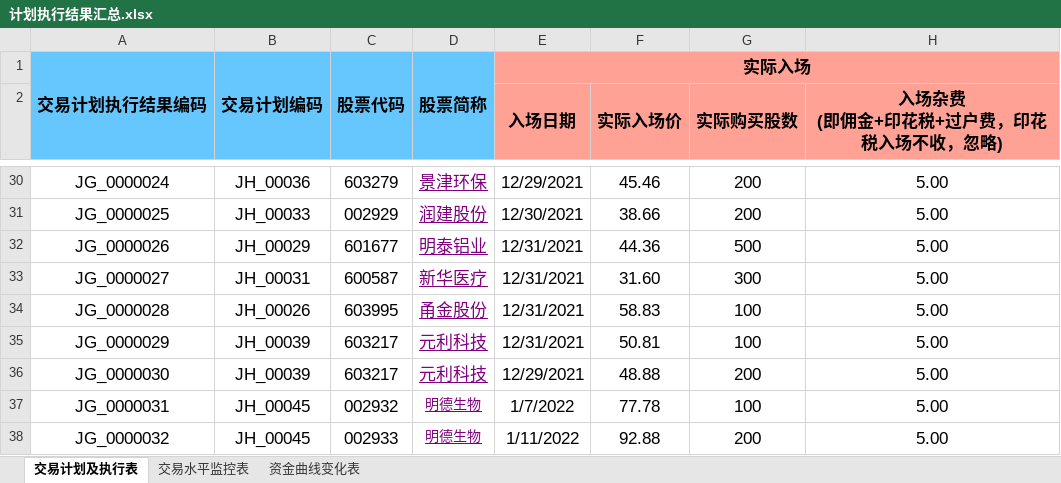
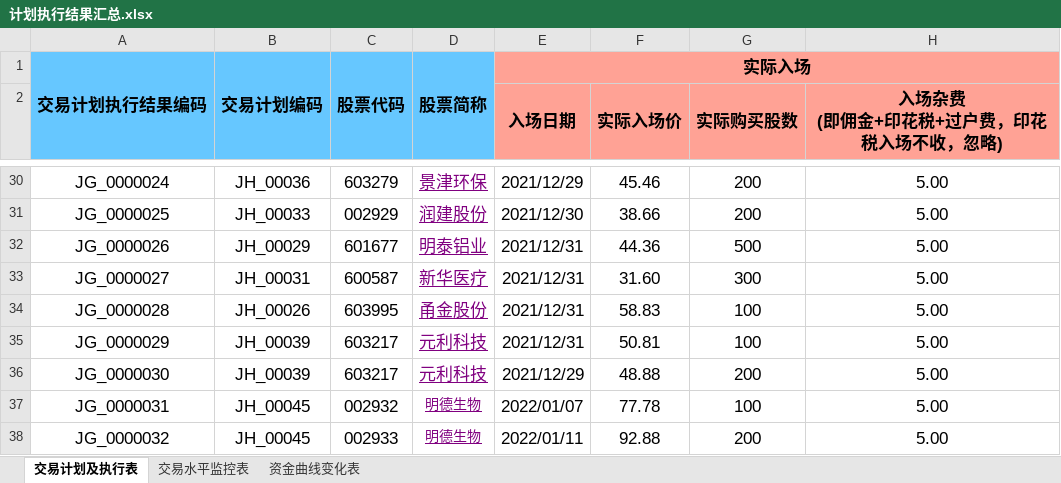
Before and after one commit to leaves-27/life, an Excel workbook: 我的创作/股票/技术投资/SEAP交易系统/计划执行结果汇总.xlsx, sheet 交易计划及执行表, drawn as a sheet; only a part is shown, gaps mark what is left out; values as stored, in another font and other column widths than the file's, no borders; conditional formats not drawn; the diff covers the shown part only; the diff names each change by its address in the sheet, - before the commit and + after, or states it on an @@ line.

```diff
--- a/我的创作/股票/技术投资/SEAP交易系统/计划执行结果汇总.xlsx (sheet 交易计划及执行表)
+++ b/我的创作/股票/技术投资/SEAP交易系统/计划执行结果汇总.xlsx (sheet 交易计划及执行表)
-E30 (入场日期): 12/29/2021
+E30 (入场日期): 2021/12/29
-E31 (入场日期): 12/30/2021
+E31 (入场日期): 2021/12/30
-E32:E35 (入场日期): 12/31/2021
+E32:E35 (入场日期): 2021/12/31
-E36 (入场日期): 12/29/2021
+E36 (入场日期): 2021/12/29
-E37 (入场日期): 1/7/2022
+E37 (入场日期): 2022/01/07
-E38 (入场日期): 1/11/2022
+E38 (入场日期): 2022/01/11
```
Also changed, not shown: 22 edited cells elsewhere in this sheet, 我的创作/股票/技术投资/SEAP交易系统/交易运行状态/明德生物-JH_00045.xlsx.
